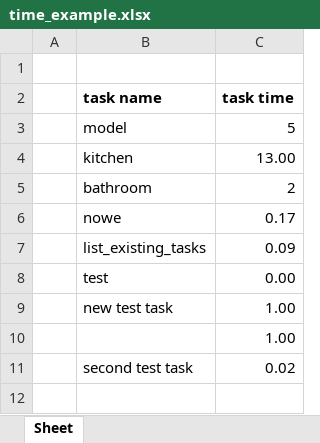
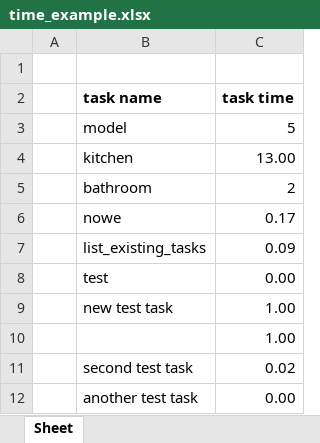
Before and after one commit to kolodziejska/time-your-work, an Excel workbook: time_example.xlsx, sheet Sheet, drawn as a sheet; values as stored, in another font and other column widths than the file's, no borders; the diff names each change by its address in the sheet, - before the commit and + after, or states it on an @@ line.

```diff
--- a/time_example.xlsx (sheet Sheet)
+++ b/time_example.xlsx (sheet Sheet)
+row 12:  | another test task | 0.00
```
Also changed, not shown: 2 other files.
